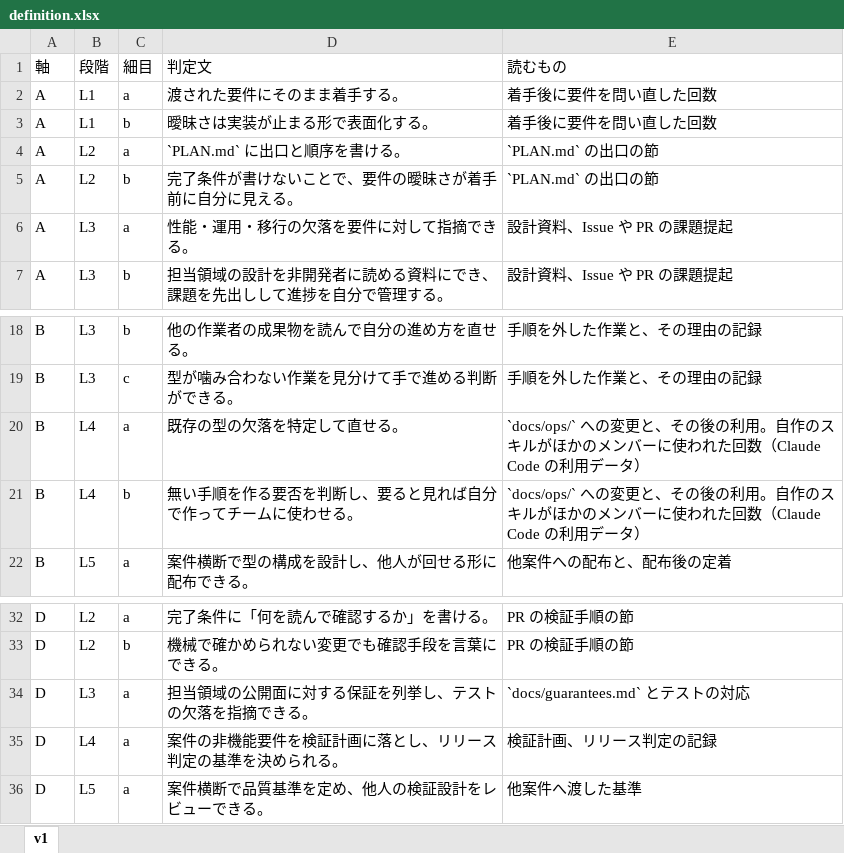
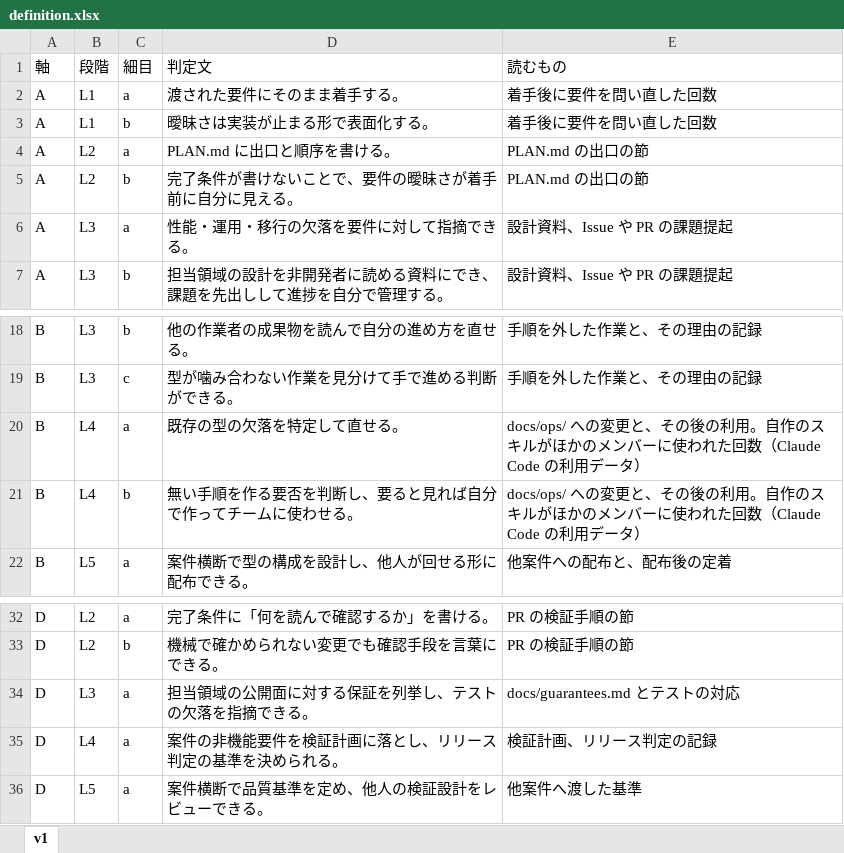
Before and after one commit to yktsnet/mgmt-kit, an Excel workbook: board/samples/drive/settings/definition.xlsx, sheet v1, drawn as a sheet; only a part is shown, gaps mark what is left out; values as stored, in another font and other column widths than the file's, no borders; the diff names each change by its address in the sheet, - before the commit and + after, or states it on an @@ line.

```diff
--- a/board/samples/drive/settings/definition.xlsx (sheet v1)
+++ b/board/samples/drive/settings/definition.xlsx (sheet v1)
-D4 (判定文): `PLAN.md` に出口と順序を書ける。
+D4 (判定文): PLAN.md に出口と順序を書ける。
-E4:E5 (読むもの): `PLAN.md` の出口の節
+E4:E5 (読むもの): PLAN.md の出口の節
-E20:E21 (読むもの): `docs/ops/` への変更…
+E20:E21 (読むもの): docs/ops/ への変更…
-E34 (読むもの): `docs/guarantees.md` とテストの対応
+E34 (読むもの): docs/guarantees.md とテストの対応
```
Also changed, not shown: board/templates/definition.xlsx, 21 other files.
